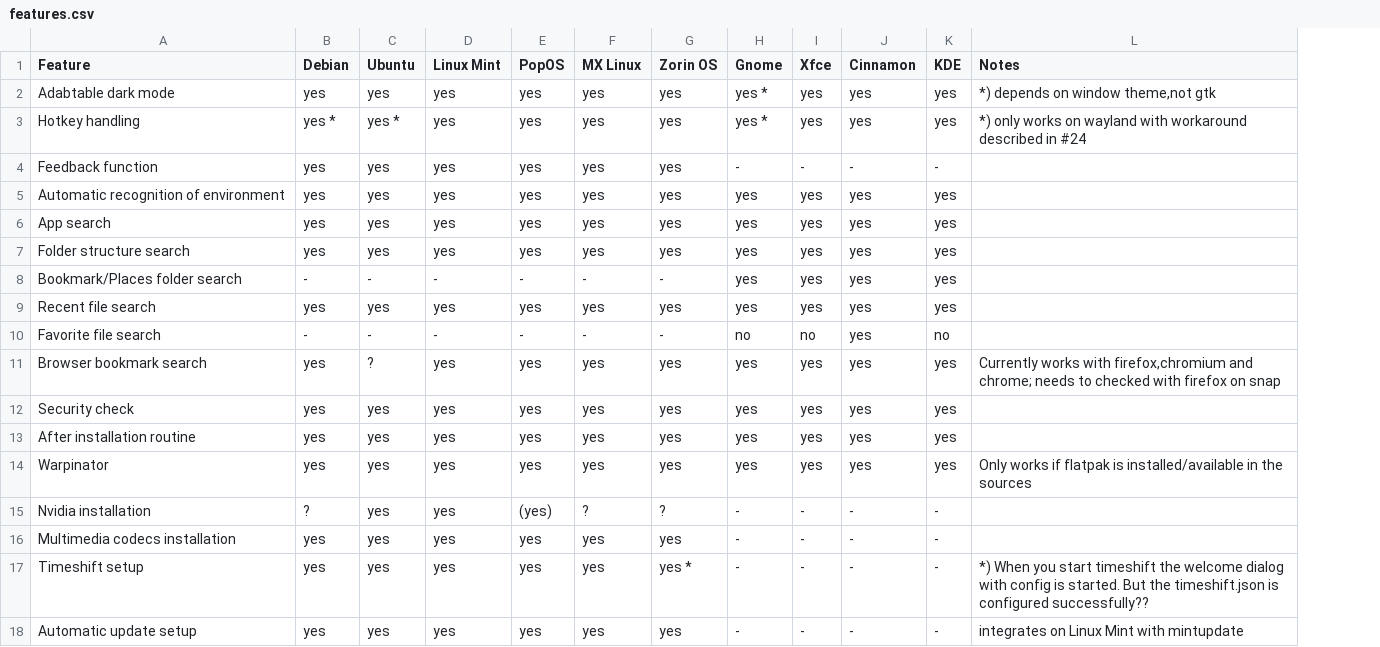
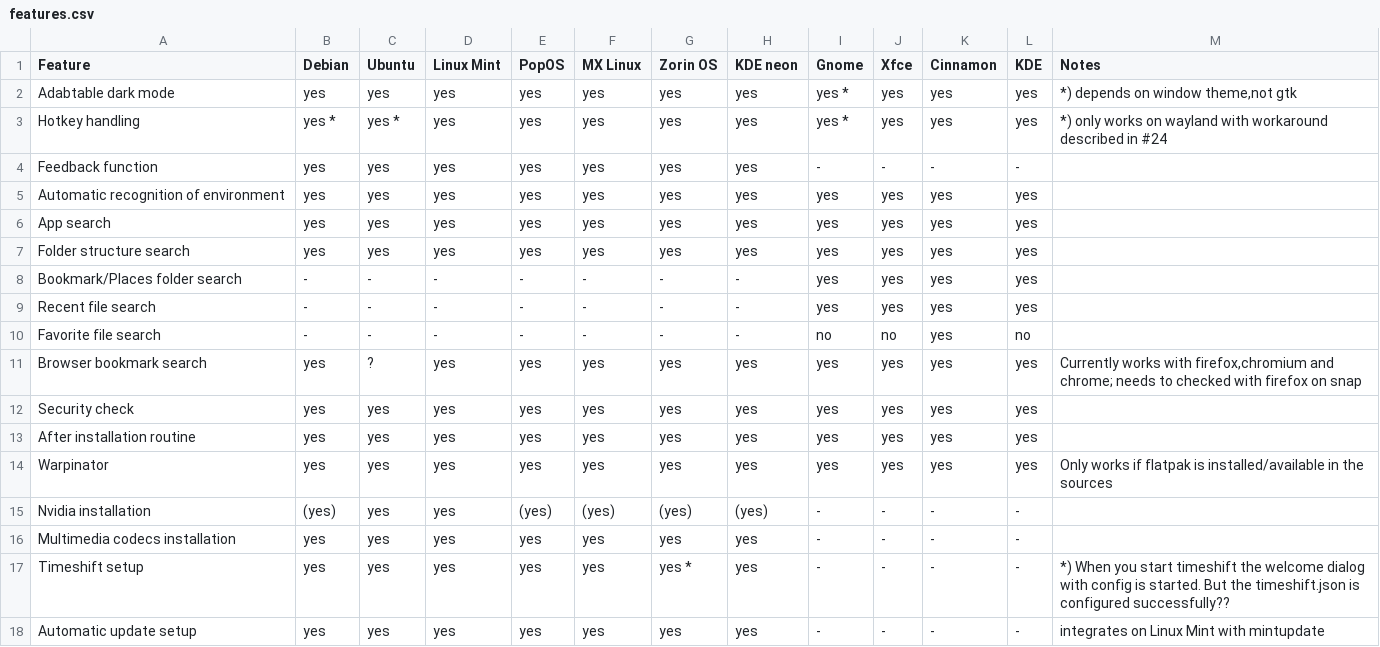
Before and after one commit to Jean28518/linux-assistant, a CSV file: features.csv, drawn as a sheet; only a part is shown; the diff names each change by its address in the sheet, - before the commit and + after, or states it on an @@ line.

Commit message:
Add support for KDE neon

```diff
--- a/features.csv
+++ b/features.csv
+column H (KDE neon), rows 2-18: yes | yes | yes | yes | yes | yes | - | - | - | yes | yes | yes | yes | (yes) | yes | yes | yes
-B9 (Debian): yes
+B9 (Debian): -
-C9 (Ubuntu): yes
+C9 (Ubuntu): -
-D9 (Linux Mint): yes
+D9 (Linux Mint): -
-E9 (PopOS): yes
+E9 (PopOS): -
-F9 (MX Linux): yes
+F9 (MX Linux): -
-G9 (Zorin OS): yes
+G9 (Zorin OS): -
-B15 (Debian): ?
+B15 (Debian): (yes)
-F15 (MX Linux): ?
+F15 (MX Linux): (yes)
-G15 (Zorin OS): ?
+G15 (Zorin OS): (yes)
```
Also changed, not shown: 4 other files.
